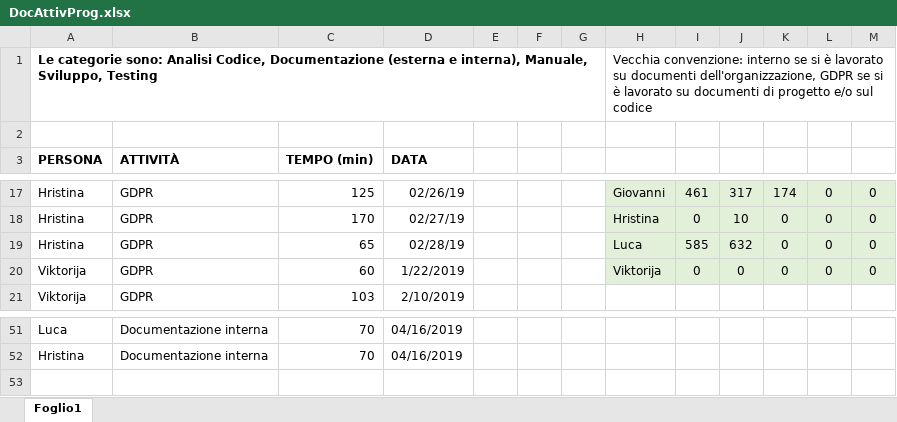
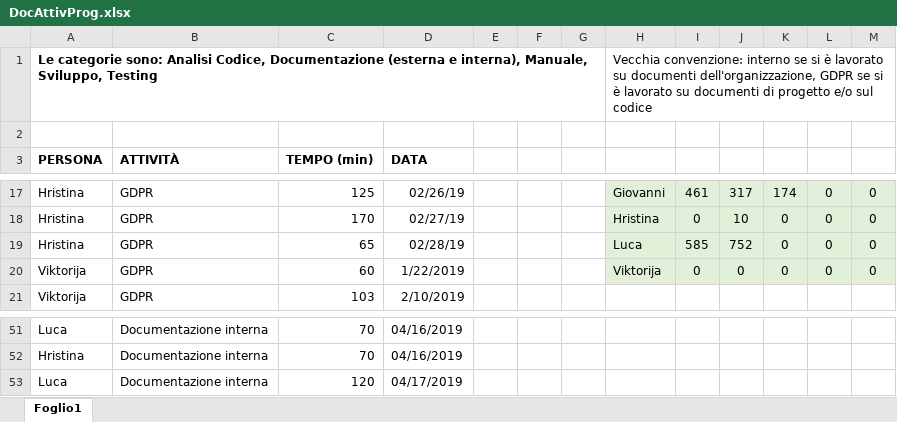
Before and after one commit to Gruppo-Ingegneria-Del-Software-2/Progetto, an Excel workbook: Documentazione/Attività sul progetto/DocAttivProg.xlsx, sheet Foglio1, drawn as a sheet; only a part is shown, gaps mark what is left out; values as stored, in another font and other column widths than the file's, no borders; the diff names each change by its address in the sheet, - before the commit and + after, or states it on an @@ line.

```diff
--- a/Documentazione/Attività sul progetto/DocAttivProg.xlsx (sheet Foglio1)
+++ b/Documentazione/Attività sul progetto/DocAttivProg.xlsx (sheet Foglio1)
-J19: 632
+J19: 752
+row 53: Luca | Documentazione interna | 120 | 04/17/2019
```
Also changed, not shown: 2 other files.
